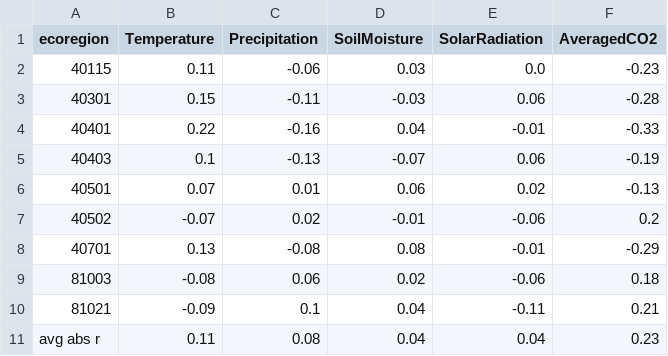
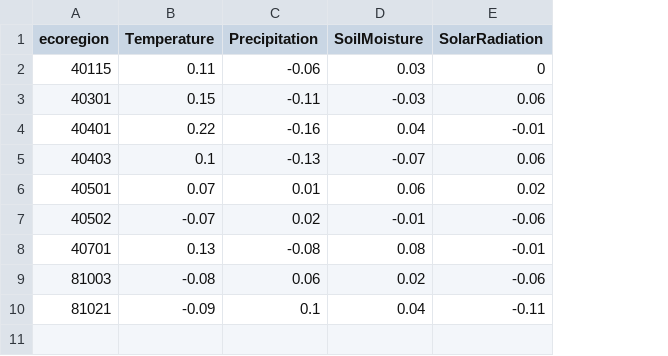
Before and after one commit to jeevankatel3-cell/LandSurfacePhenologyReanalysis, a CSV file: Data/Processed/Correlation_Analysis/Environmental_Factors/spmn_r_env_sos_winter.csv, drawn as a sheet; the diff names each change by its address in the sheet, - before the commit and + after, or states it on an @@ line.

```diff
--- a/Data/Processed/Correlation_Analysis/Environmental_Factors/spmn_r_env_sos_winter.csv
+++ b/Data/Processed/Correlation_Analysis/Environmental_Factors/spmn_r_env_sos_winter.csv
-column F (AveragedCO2), rows 2-10: -0.23 | -0.28 | -0.33 | -0.19 | -0.13 | 0.2 | -0.29 | 0.18 | 0.21
-E2 (SolarRadiation): 0.0
+E2 (SolarRadiation): 0
-row 11: avg abs r | 0.11 | 0.08 | 0.04 | 0.04 | 0.23
```
Also changed, not shown: Data/Processed/Correlation_Analysis/Environmental_Factors/spmn_r_env_eos_spring.csv, Data/Processed/Correlation_Analysis/Environmental_Factors/spmn_r_env_eos_summer.csv, 12 other files.
